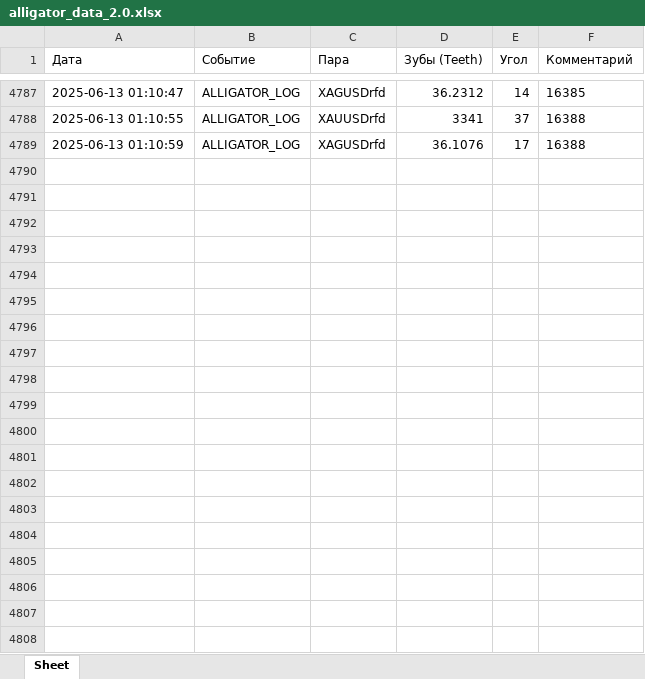
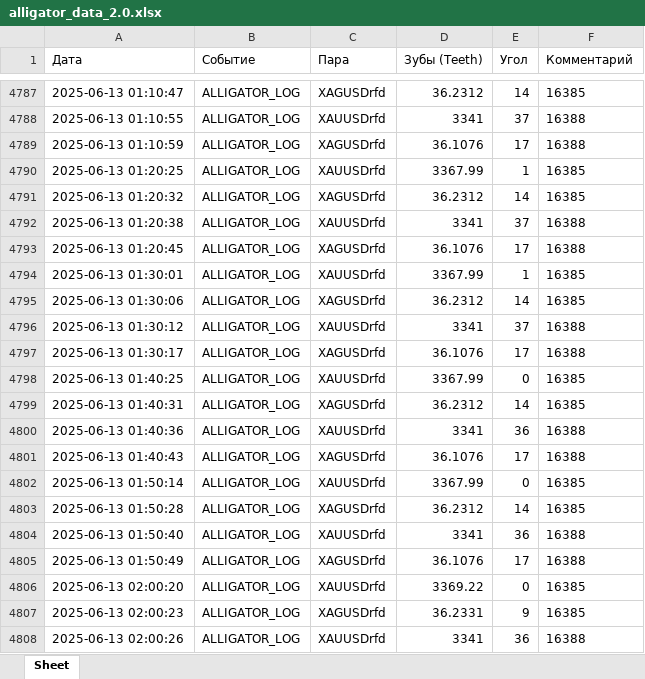
Before and after one commit to rotmistrLemke/MillionsKeeper, an Excel workbook: alligator_data_2.0.xlsx, sheet Sheet, drawn as a sheet; only a part is shown, gaps mark what is left out; values as stored, in another font and other column widths than the file's, no borders; the diff covers the shown part only; the diff names each change by its address in the sheet, - before the commit and + after, or states it on an @@ line.

```diff
--- a/alligator_data_2.0.xlsx (sheet Sheet)
+++ b/alligator_data_2.0.xlsx (sheet Sheet)
+row 4790: 2025-06-13 01:20:25 | ALLIGATOR_LOG | XAUUSDrfd | 3367.99 | 1 | 16385
+row 4791: 2025-06-13 01:20:32 | ALLIGATOR_LOG | XAGUSDrfd | 36.2312 | 14 | 16385
+row 4792: 2025-06-13 01:20:38 | ALLIGATOR_LOG | XAUUSDrfd | 3341 | 37 | 16388
+row 4793: 2025-06-13 01:20:45 | ALLIGATOR_LOG | XAGUSDrfd | 36.1076 | 17 | 16388
+row 4794: 2025-06-13 01:30:01 | ALLIGATOR_LOG | XAUUSDrfd | 3367.99 | 1 | 16385
+row 4795: 2025-06-13 01:30:06 | ALLIGATOR_LOG | XAGUSDrfd | 36.2312 | 14 | 16385
+row 4796: 2025-06-13 01:30:12 | ALLIGATOR_LOG | XAUUSDrfd | 3341 | 37 | 16388
+row 4797: 2025-06-13 01:30:17 | ALLIGATOR_LOG | XAGUSDrfd | 36.1076 | 17 | 16388
+row 4798: 2025-06-13 01:40:25 | ALLIGATOR_LOG | XAUUSDrfd | 3367.99 | 0 | 16385
+row 4799: 2025-06-13 01:40:31 | ALLIGATOR_LOG | XAGUSDrfd | 36.2312 | 14 | 16385
+row 4800: 2025-06-13 01:40:36 | ALLIGATOR_LOG | XAUUSDrfd | 3341 | 36 | 16388
+row 4801: 2025-06-13 01:40:43 | ALLIGATOR_LOG | XAGUSDrfd | 36.1076 | 17 | 16388
+row 4802: 2025-06-13 01:50:14 | ALLIGATOR_LOG | XAUUSDrfd | 3367.99 | 0 | 16385
+row 4803: 2025-06-13 01:50:28 | ALLIGATOR_LOG | XAGUSDrfd | 36.2312 | 14 | 16385
+row 4804: 2025-06-13 01:50:40 | ALLIGATOR_LOG | XAUUSDrfd | 3341 | 36 | 16388
+row 4805: 2025-06-13 01:50:49 | ALLIGATOR_LOG | XAGUSDrfd | 36.1076 | 17 | 16388
+row 4806: 2025-06-13 02:00:20 | ALLIGATOR_LOG | XAUUSDrfd | 3369.22 | 0 | 16385
+row 4807: 2025-06-13 02:00:23 | ALLIGATOR_LOG | XAGUSDrfd | 36.2331 | 9 | 16385
+row 4808: 2025-06-13 02:00:26 | ALLIGATOR_LOG | XAUUSDrfd | 3341 | 36 | 16388
```
Also changed, not shown: 33 added rows elsewhere in this sheet, CCI_Stoch_data.xlsx, 2 other files.
